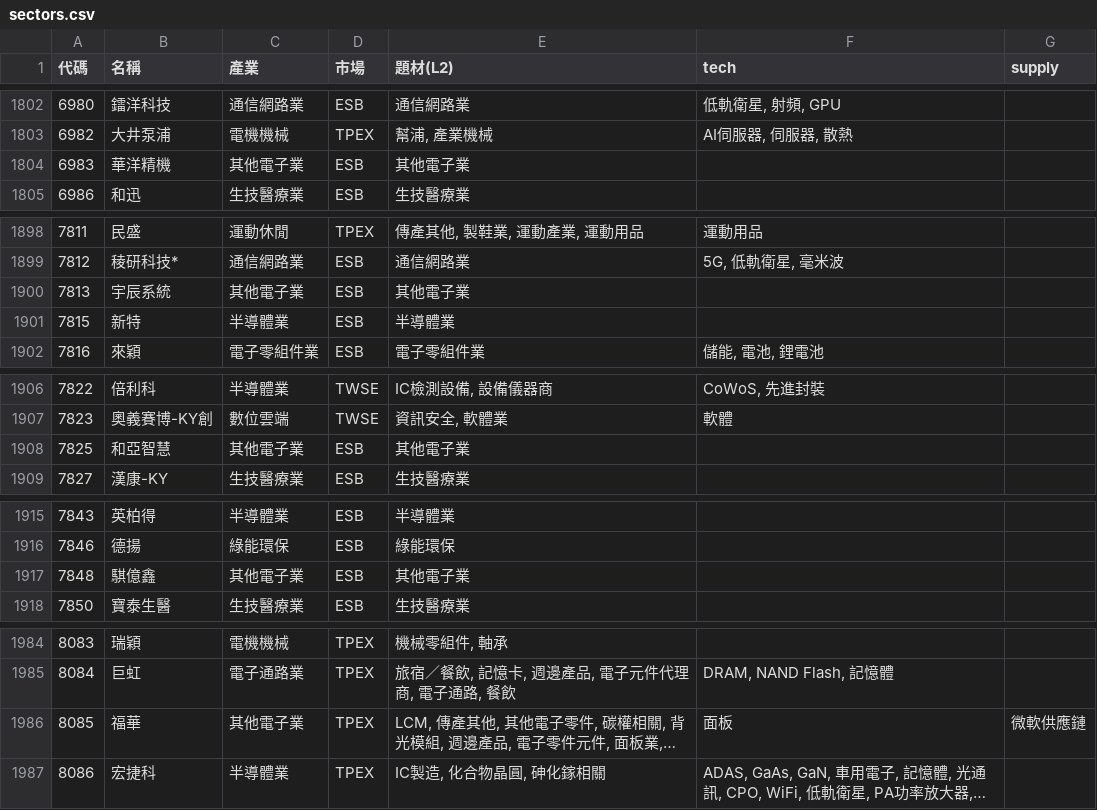
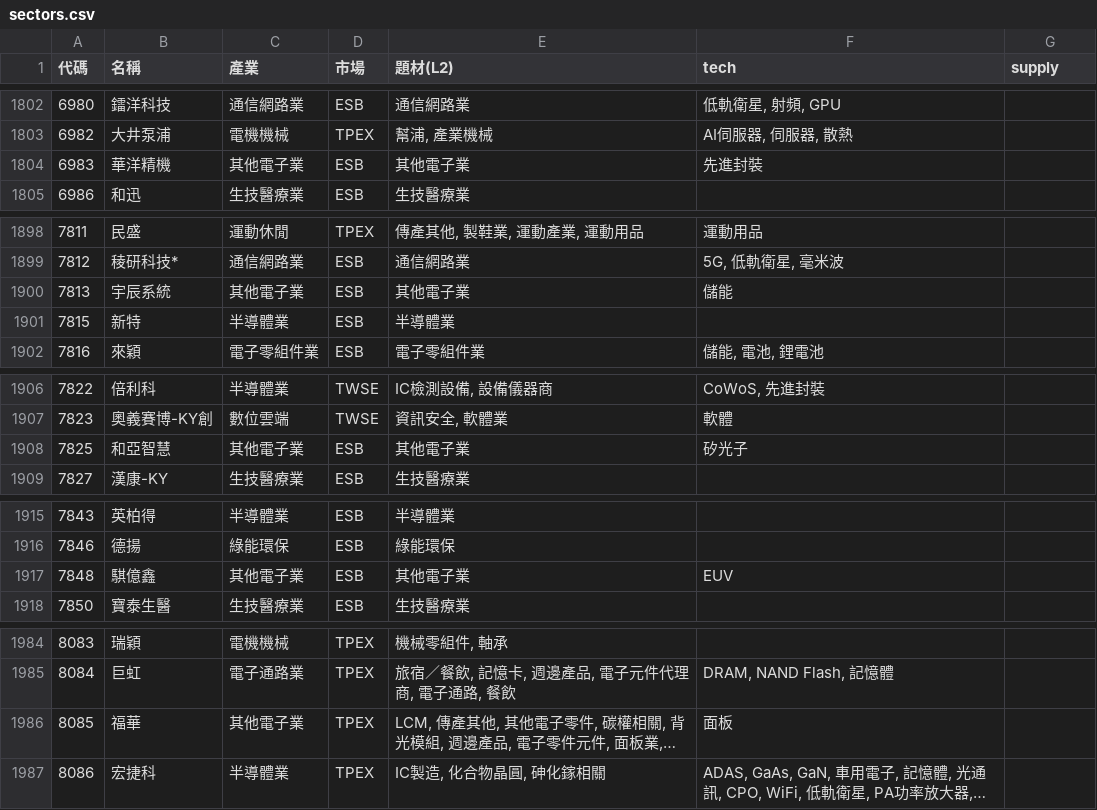
Before and after one commit to ooii8929/tw-sector-map, a CSV file: data/sectors.csv, drawn as a sheet; only a part is shown, gaps mark what is left out; long unchanged cells end in …; the diff covers the shown part only; the diff names each change by its address in the sheet, - before the commit and + after, or states it on an @@ line.

```diff
--- a/data/sectors.csv
+++ b/data/sectors.csv
-F1804 (tech): (empty)
+F1804 (tech): 先進封裝
-F1900 (tech): (empty)
+F1900 (tech): 儲能
-F1908 (tech): (empty)
+F1908 (tech): 矽光子
-F1917 (tech): (empty)
+F1917 (tech): EUV
-G1986 (supply): 微軟供應鏈
+G1986 (supply): (empty)
```
Also changed, not shown: 9 edited cells elsewhere in this file, 24 other files.
